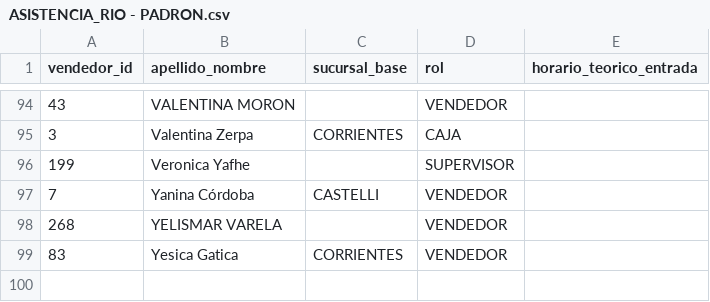
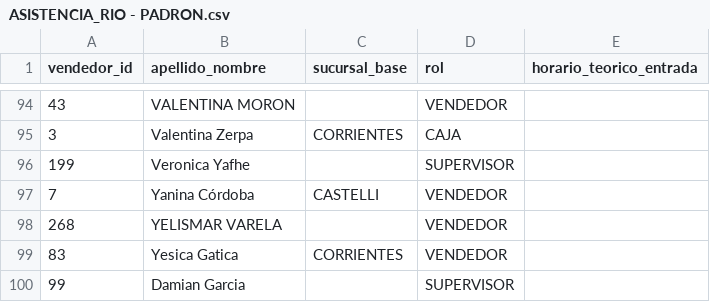
Before and after one commit to adamiangarciadev/Rio-tools, a CSV file: data/ASISTENCIA_RIO - PADRON.csv, drawn as a sheet; only a part is shown, gaps mark what is left out.

Commit message:
Update ASISTENCIA_RIO - PADRON.csv

```diff
--- a/data/ASISTENCIA_RIO - PADRON.csv
+++ b/data/ASISTENCIA_RIO - PADRON.csv
@@ -99 +99,2 @@ vendedor_id,apellido_nombre,sucursal_base,rol,horario_teorico_entrada
 83,Yesica  Gatica,CORRIENTES,VENDEDOR,
+99,Damian Garcia,,SUPERVISOR,
```
